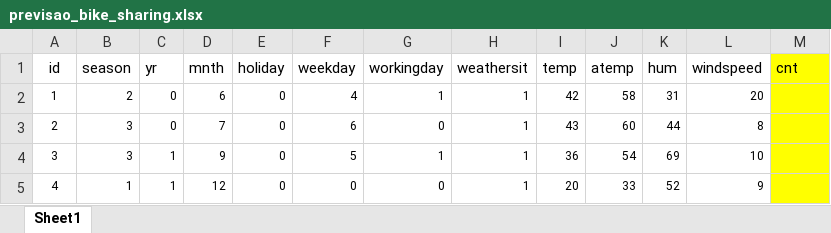
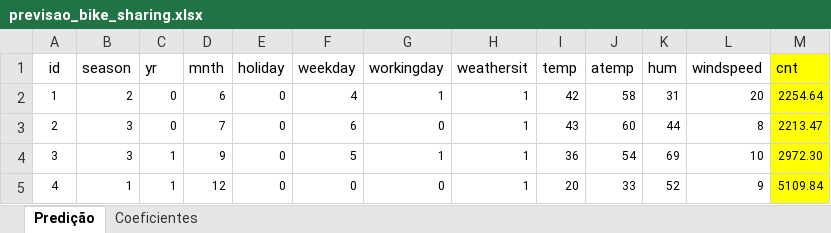
Before and after one commit to charlesartbr/fiap-mba-big-data-data-science, an Excel workbook: Análise Preditiva e Data Mining/Aula 2/previsao_bike_sharing.xlsx, sheet Predição, drawn as a sheet; values as stored, in another font and other column widths than the file's, no borders; the diff names each change by its address in the sheet, - before the commit and + after, or states it on an @@ line.

```diff
--- a/Análise Preditiva e Data Mining/Aula 2/previsao_bike_sharing.xlsx (sheet Predição)
+++ b/Análise Preditiva e Data Mining/Aula 2/previsao_bike_sharing.xlsx (sheet Predição)
-sheet tab: Sheet1
+sheet tab: Predição
+sheet tab: Coeficientes
-M2 (cnt): (empty)
+M2 (cnt): 2254.64
-M3 (cnt): (empty)
+M3 (cnt): 2213.47
-M4 (cnt): (empty)
+M4 (cnt): 2972.30
-M5 (cnt): (empty)
+M5 (cnt): 5109.84
```
Also changed, not shown: Análise Preditiva e Data Mining/Aula 2/aggr_bike_sharing_mensal.xlsx, 4 other files.
